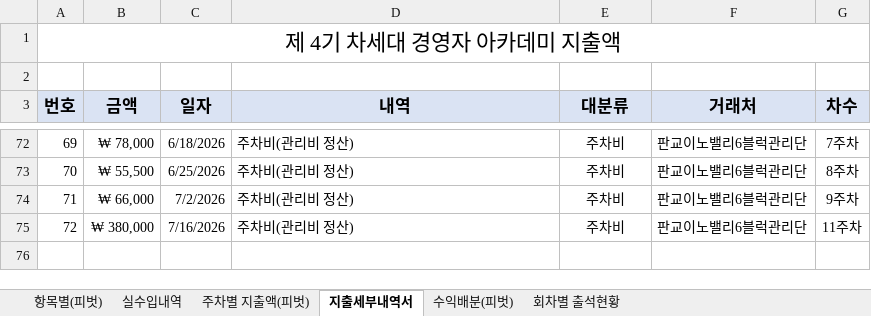
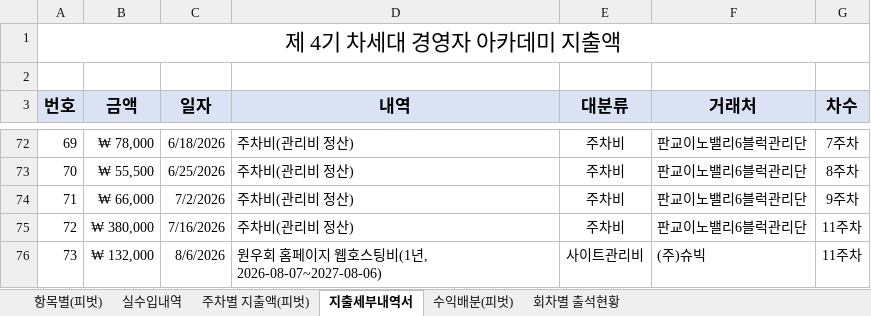
Before and after one commit to yjyoon111/innobiz-nextgen, an Excel workbook: 4기차세대경영자과정/차경 4기 정산서.xlsx, sheet 지출세부내역서, drawn as a sheet; only a part is shown, gaps mark what is left out; values as stored, in another font and other column widths than the file's, no borders; table styles not drawn; the diff names each change by its address in the sheet, - before the commit and + after, or states it on an @@ line.

Commit message:
원우회 웹사이트 관리비(132,000원) 추가 및 졸업식 항목 중복계산 방지 각주 추가
- 정산서에 원우회 홈페이지 1년 웹호스팅비(132,000원, (주)슈빅) 신규 추가, 11주차 귀속
- 총 지출 58,897,080 -> 59,029,080원으로 재계산, '기타' 항목에 하위 소분류로 반영
- '계획 대비' 탭에 신규 항목 행 추가(계획外), 졸업식(기념품) vs 11주차 전체지출 차이를
  설명하는 각주 추가(강사비/다과비/인쇄비/임차료/주차비는 각 항목에 이미 포함되어 중복
  집계를 피하기 위해 분리했다는 설명)
- 캐시버전 20260807k

```diff
--- a/4기차세대경영자과정/차경 4기 정산서.xlsx (sheet 지출세부내역서)
+++ b/4기차세대경영자과정/차경 4기 정산서.xlsx (sheet 지출세부내역서)
+row 76: 73 | ₩ 132,000 | 8/6/2026 | 원우회 홈페이지 웹호스팅비(1년, 2026-08-07~2027-08-06) | 사이트관리비 | (주)슈빅 | 11주차
```
Also changed, not shown: 3 other files.
